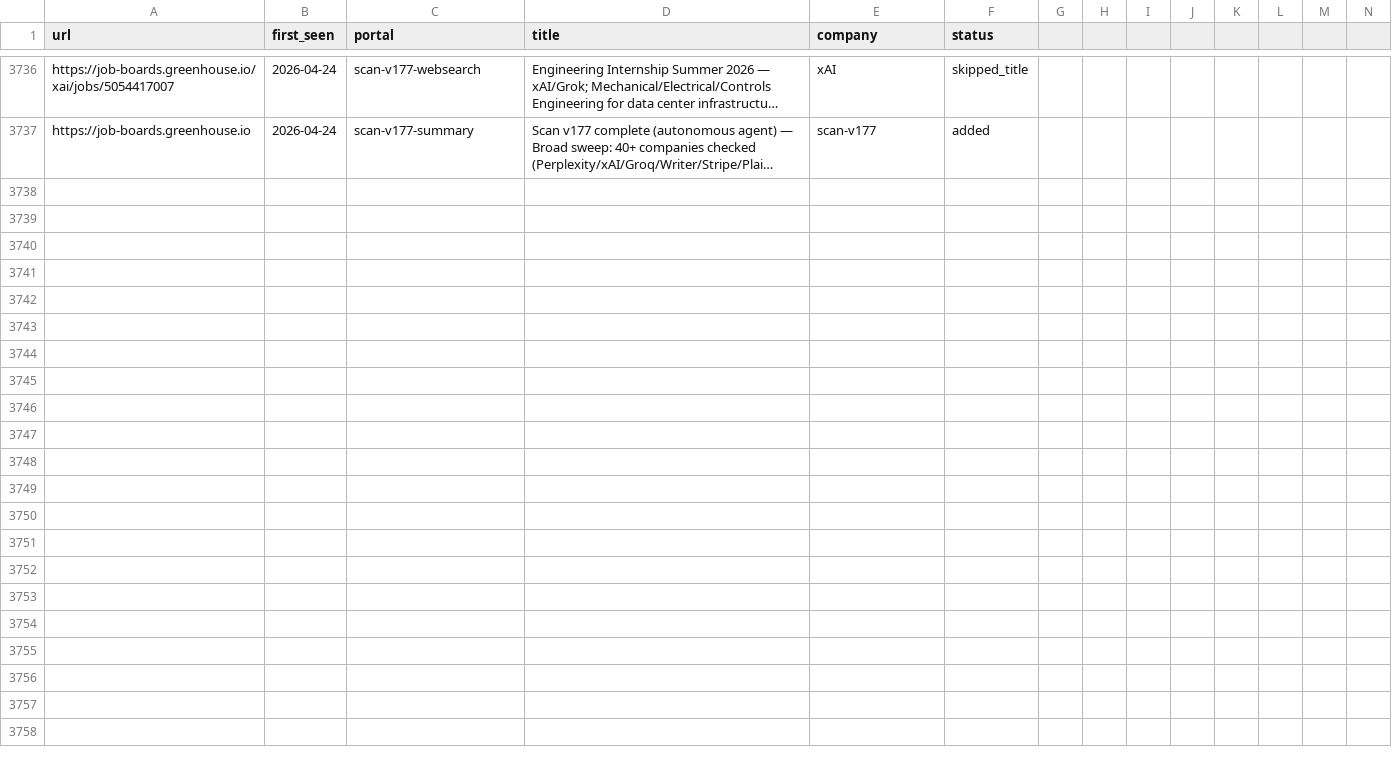
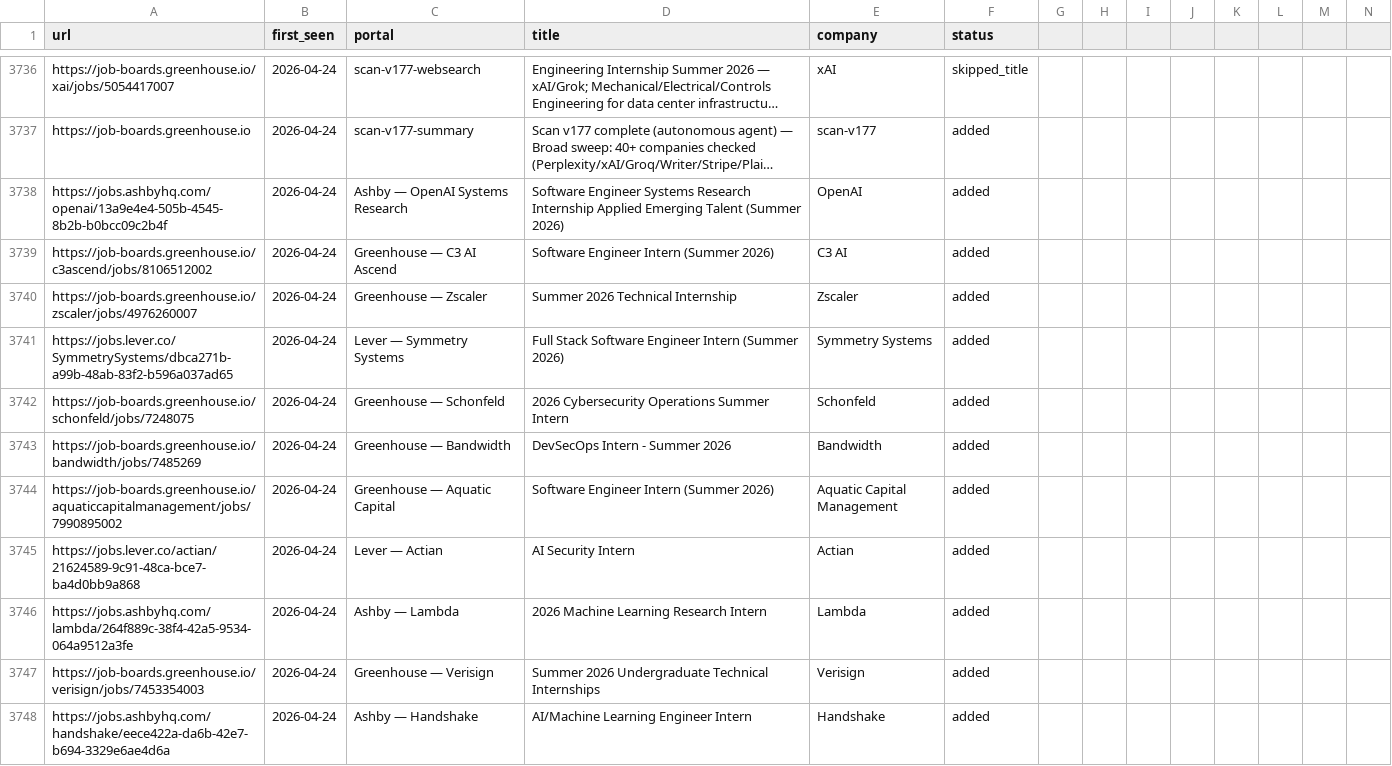
Before and after one commit to clmoon2/career-ops, a TSV file: data/scan-history.tsv, drawn as a sheet; only a part is shown, gaps mark what is left out; long unchanged cells end in …; rows hold the shown columns only; the diff covers the shown part only; the diff names each change by its address in the sheet, - before the commit and + after, or states it on an @@ line.

```diff
--- a/data/scan-history.tsv
+++ b/data/scan-history.tsv
+row 3738: https://jobs.ashbyhq.com/openai/13a9e4e4-505b-4545-8b2b-b0bcc09c2b4f | 2026-04-24 | Ashby — OpenAI Systems Research | Software Engineer Systems Research Internship Applied Emerging Talent (Summer 2026) | OpenAI | added
+row 3739: https://job-boards.greenhouse.io/c3ascend/jobs/8106512002 | 2026-04-24 | Greenhouse — C3 AI Ascend | Software Engineer Intern (Summer 2026) | C3 AI | added
+row 3740: https://job-boards.greenhouse.io/zscaler/jobs/4976260007 | 2026-04-24 | Greenhouse — Zscaler | Summer 2026 Technical Internship | Zscaler | added
+row 3741: https://jobs.lever.co/SymmetrySystems/dbca271b-a99b-48ab-83f2-b596a037ad65 | 2026-04-24 | Lever — Symmetry Systems | Full Stack Software Engineer Intern (Summer 2026) | Symmetry Systems | added
+row 3742: https://job-boards.greenhouse.io/schonfeld/jobs/7248075 | 2026-04-24 | Greenhouse — Schonfeld | 2026 Cybersecurity Operations Summer Intern | Schonfeld | added
+row 3743: https://job-boards.greenhouse.io/bandwidth/jobs/7485269 | 2026-04-24 | Greenhouse — Bandwidth | DevSecOps Intern - Summer 2026 | Bandwidth | added
+row 3744: https://job-boards.greenhouse.io/aquaticcapitalmanagement/jobs/7990895002 | 2026-04-24 | Greenhouse — Aquatic Capital | Software Engineer Intern (Summer 2026) | Aquatic Capital Management | added
+row 3745: https://jobs.lever.co/actian/21624589-9c91-48ca-bce7-ba4d0bb9a868 | 2026-04-24 | Lever — Actian | AI Security Intern | Actian | added
+row 3746: https://jobs.ashbyhq.com/lambda/264f889c-38f4-42a5-9534-064a9512a3fe | 2026-04-24 | Ashby — Lambda | 2026 Machine Learning Research Intern | Lambda | added
+row 3747: https://job-boards.greenhouse.io/verisign/jobs/7453354003 | 2026-04-24 | Greenhouse — Verisign | Summer 2026 Undergraduate Technical Internships | Verisign | added
+row 3748: https://jobs.ashbyhq.com/handshake/eece422a-da6b-42e7-b694-3329e6ae4d6a | 2026-04-24 | Ashby — Handshake | AI/Machine Learning Engineer Intern | Handshake | added
```
Also changed, not shown: 10 added rows elsewhere in this file, 7 other files.
